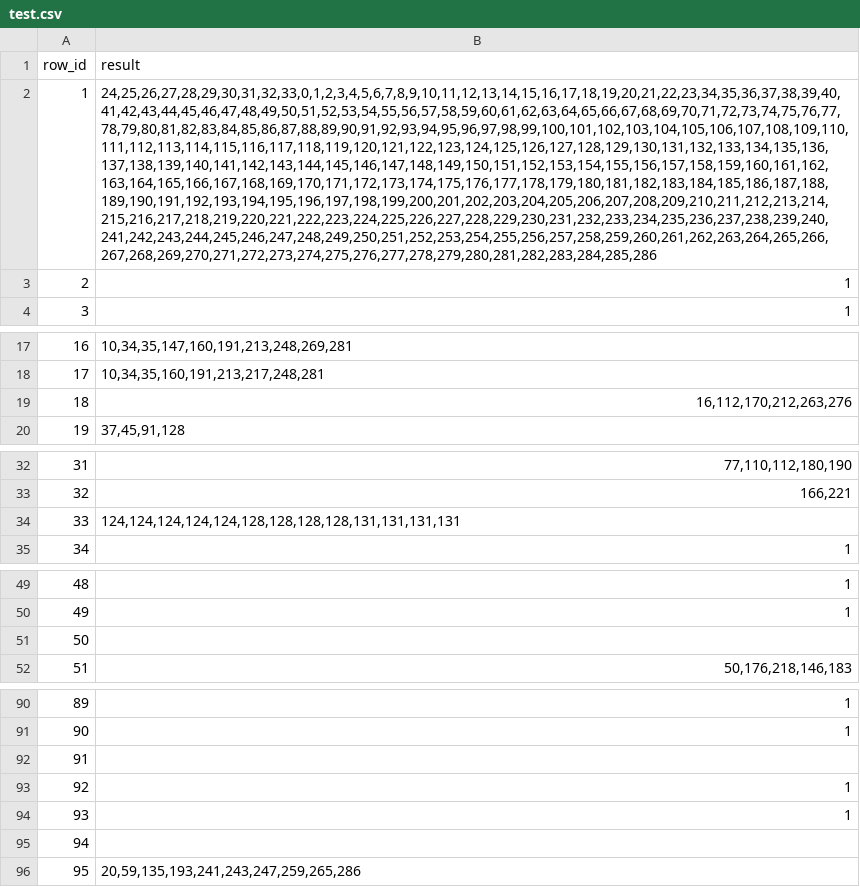
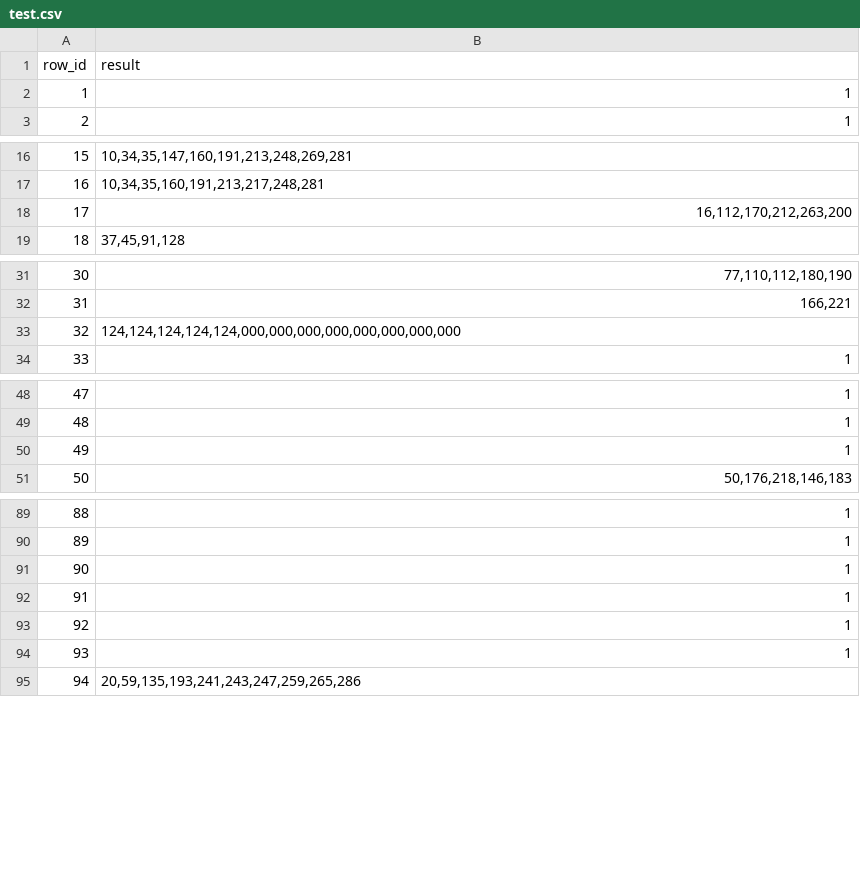
Before and after one commit to Parigi/letspizza, a CSV file: PARSING/test.csv, drawn as a sheet; only a part is shown, gaps mark what is left out; removed rows and columns are numbered as before the commit, all else as after; the diff names each change by its address in the sheet, - before the commit and + after, or states it on an @@ line.

```diff
--- a/PARSING/test.csv
+++ b/PARSING/test.csv
-row 2: 1 | 24,25,26,27,28,29,30,31,32,33,0,1,2,3,4,5,6,7,8,9,10,11,12,13,14,15,16,17,18,19,20,21,22,23,34,35,36,37,38,39,40,41,42,43,44,45,46,47,48,49,50,51,52,53,54,55,56,57,58,59,60,61,62,63,64,65,66,67,68,69,70,71,72,73,74,75,76,77,78,79,80,81,82,83,84,85,86,87,88,89,90,91,92,93,94,95,96,97,98,99,100,101,102,103,104,105,106,107,108,109,110,111,112,113,114,115,116,117,118,119,120,121,122,123,124,125,126,127,128,129,130,131,132,133,134,135,136,137,138,139,140,141,142,143,144,145,146,147,148,149,150,151,152,153,154,155,156,157,158,159,160,161,162,163,164,165,166,167,168,169,170,171,172,173,174,175,176,177,178,179,180,181,182,183,184,185,186,187,188,189,190,191,192,193,194,195,196,197,198,199,200,201,202,203,204,205,206,207,208,209,210,211,212,213,214,215,216,217,218,219,220,221,222,223,224,225,226,227,228,229,230,231,232,233,234,235,236,237,238,239,240,241,242,243,244,245,246,247,248,249,250,251,252,253,254,255,256,257,258,259,260,261,262,263,264,265,266,267,268,269,270,271,272,273,274,275,276,277,278,279,280,281,282,283,284,285,286
@@ column A (row_id) renumbered from row 2 down @@
-B18 (result): 16,112,170,212,263,276
+B18 (result): 16,112,170,212,263,200
-B33 (result): 124,124,124,124,124,128,128,128,128,131,131,131,131
+B33 (result): 124,124,124,124,124,000,000,000,000,000,000,000,000
-B50 (result): (empty)
+B50 (result): 1
-row 92: 91
-B93 (result): (empty)
+B93 (result): 1
+row 94: 93 | 1
```
Also changed, not shown: PARSING/risultati.csv, PARSING/risultati_converted.csv, 2 other files.
